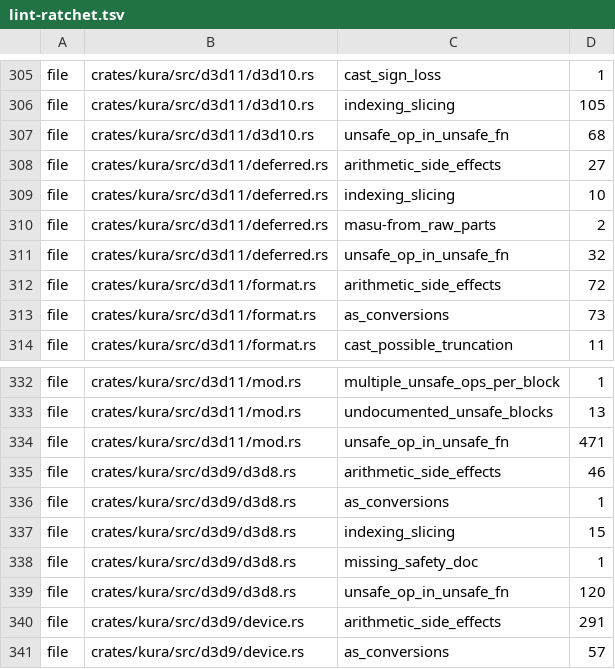
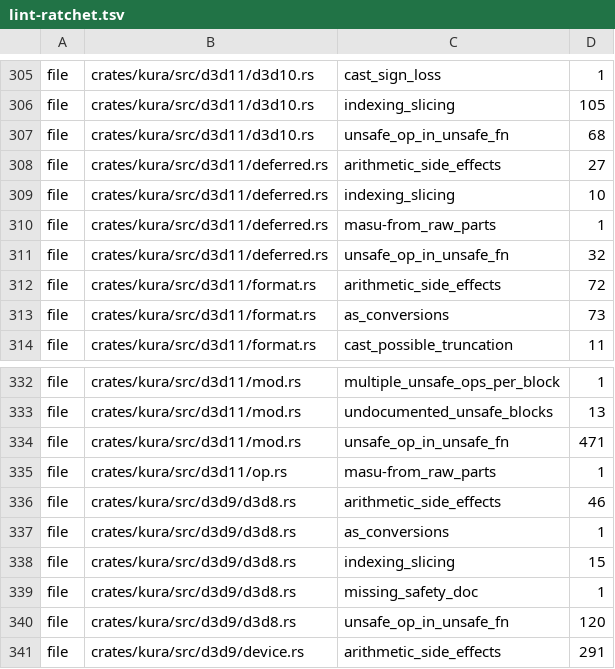
Before and after one commit to a-kaibu/masu, a TSV file: tools/ci/lint-ratchet.tsv, drawn as a sheet; only a part is shown, gaps mark what is left out; the shorter side is filled out with more unchanged rows.

```diff
--- a/tools/ci/lint-ratchet.tsv
+++ b/tools/ci/lint-ratchet.tsv
@@ -309,3 +309,3 @@ file	crates/kura/src/d3d11/deferred.rs	arithmetic_side_effects	27
 file	crates/kura/src/d3d11/deferred.rs	indexing_slicing	10
-file	crates/kura/src/d3d11/deferred.rs	masu-from_raw_parts	2
+file	crates/kura/src/d3d11/deferred.rs	masu-from_raw_parts	1
 file	crates/kura/src/d3d11/deferred.rs	unsafe_op_in_unsafe_fn	32
@@ -334,2 +334,3 @@ file	crates/kura/src/d3d11/mod.rs	undocumented_unsafe_blocks	13
 file	crates/kura/src/d3d11/mod.rs	unsafe_op_in_unsafe_fn	471
+file	crates/kura/src/d3d11/op.rs	masu-from_raw_parts	1
 file	crates/kura/src/d3d9/d3d8.rs	arithmetic_side_effects	46
```
Also changed, not shown: tools/ci/arch-lint-sites.tsv, tools/ci/lint-ratchet-sites.tsv, 12 other files.
